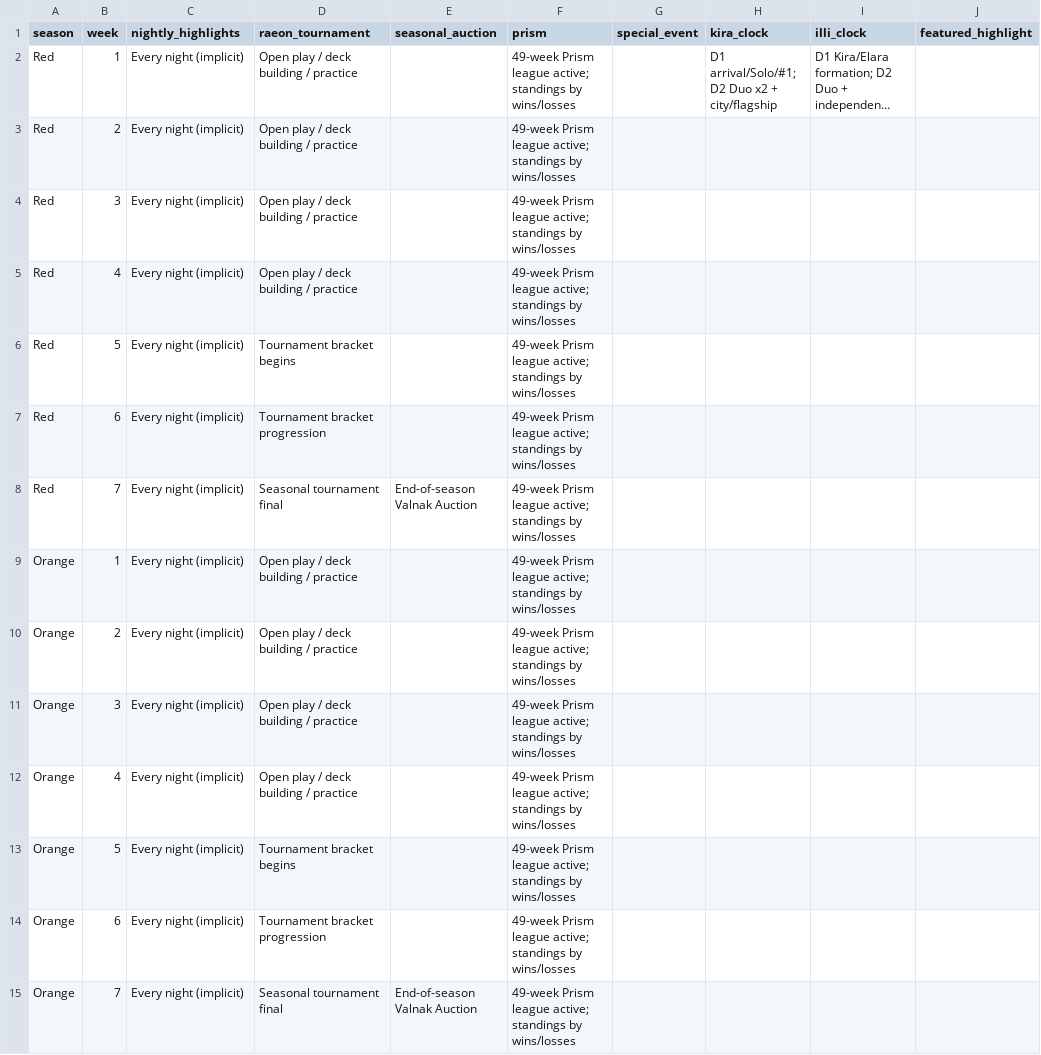
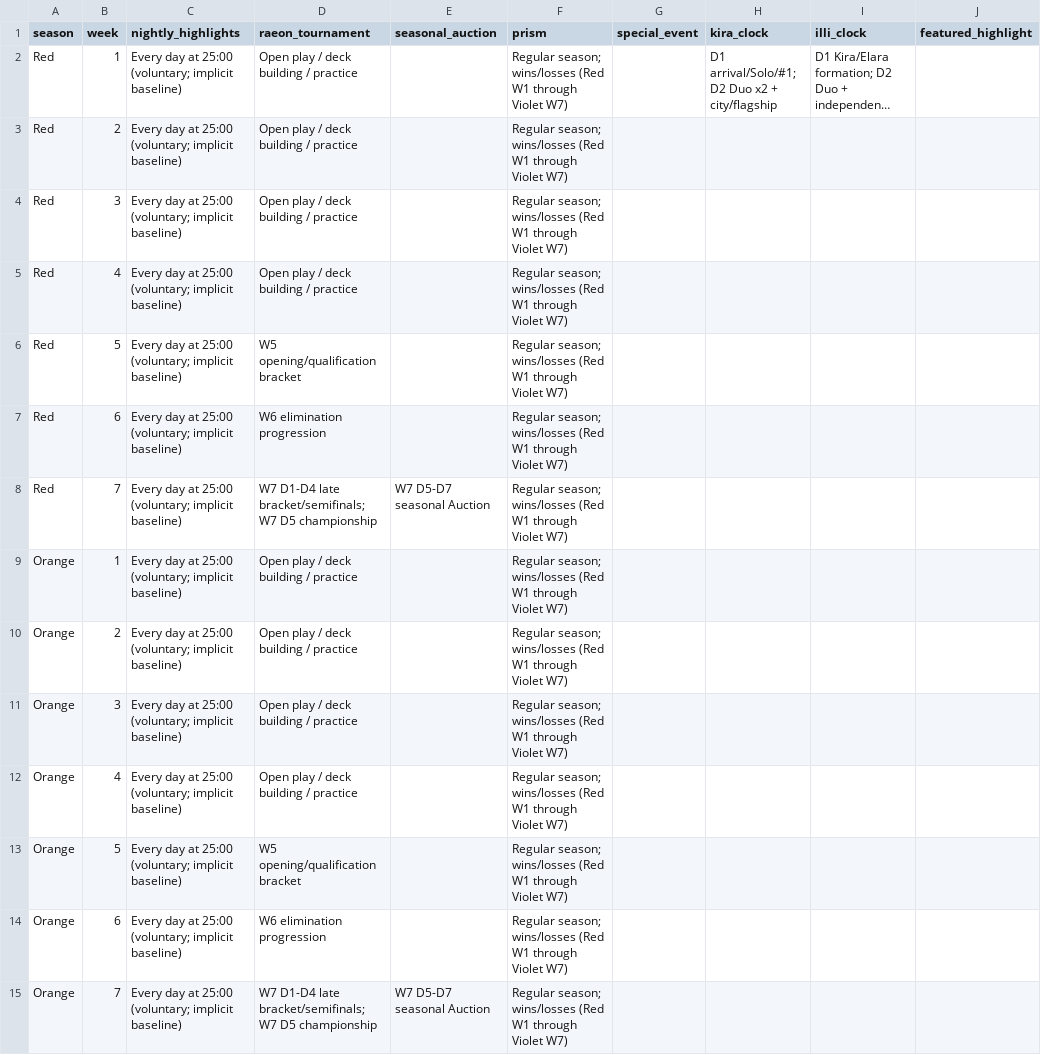
Before and after one commit to xApologies/MK157, a CSV file: world-clock/WORLD_CLOCK_TEMPLATE.csv, drawn as a sheet; only a part is shown; long unchanged cells end in …; the diff covers the shown part only; the diff names each change by its address in the sheet, - before the commit and + after, or states it on an @@ line.

Commit message:
Checkpoint 11: integrate acquisition economy, card cultures and standing calendar

```diff
--- a/world-clock/WORLD_CLOCK_TEMPLATE.csv
+++ b/world-clock/WORLD_CLOCK_TEMPLATE.csv
-C2:C15 (nightly_highlights): Every night (implicit)
+C2:C15 (nightly_highlights): Every day at 25:00 (voluntary; implicit baseline)
-F2:F15 (prism): 49-week Prism league active; standings by wins/losses
+F2:F15 (prism): Regular season; wins/losses (Red W1 through Violet W7)
-D6 (raeon_tournament): Tournament bracket begins
+D6 (raeon_tournament): W5 opening/qualification bracket
-D7 (raeon_tournament): Tournament bracket progression
+D7 (raeon_tournament): W6 elimination progression
-D8 (raeon_tournament): Seasonal tournament final
+D8 (raeon_tournament): W7 D1-D4 late bracket/semifinals; W7 D5 championship
-E8 (seasonal_auction): End-of-season Valnak Auction
+E8 (seasonal_auction): W7 D5-D7 seasonal Auction
-D13 (raeon_tournament): Tournament bracket begins
+D13 (raeon_tournament): W5 opening/qualification bracket
-D14 (raeon_tournament): Tournament bracket progression
+D14 (raeon_tournament): W6 elimination progression
-D15 (raeon_tournament): Seasonal tournament final
+D15 (raeon_tournament): W7 D1-D4 late bracket/semifinals; W7 D5 championship
-E15 (seasonal_auction): End-of-season Valnak Auction
+E15 (seasonal_auction): W7 D5-D7 seasonal Auction
```
Also changed, not shown: 90 edited cells elsewhere in this file, 28 other files.
